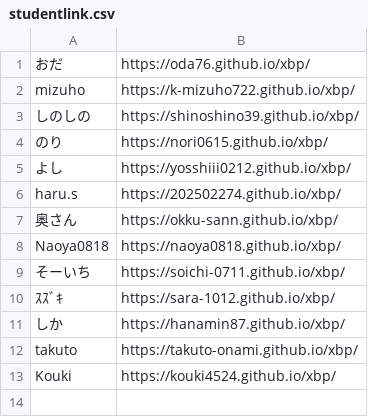
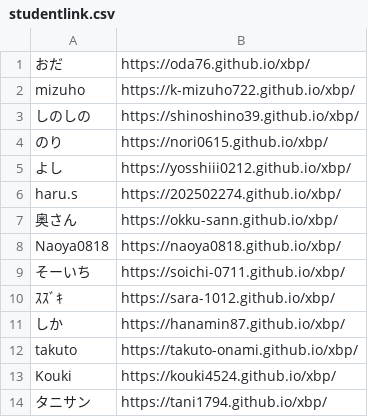
Before and after one commit to kuxbp/xbp, a CSV file: xbp2025/link/studentlink.csv, drawn as a sheet.

Commit message:
lk14

```diff
--- a/xbp2025/link/studentlink.csv
+++ b/xbp2025/link/studentlink.csv
@@ -13 +13,2 @@ takuto,https://takuto-onami.github.io/xbp/
 Kouki,https://kouki4524.github.io/xbp/
+タニサン, https://tani1794.github.io/xbp/
```
